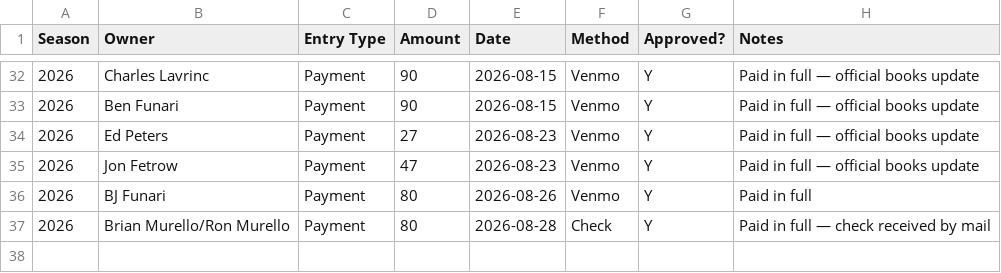
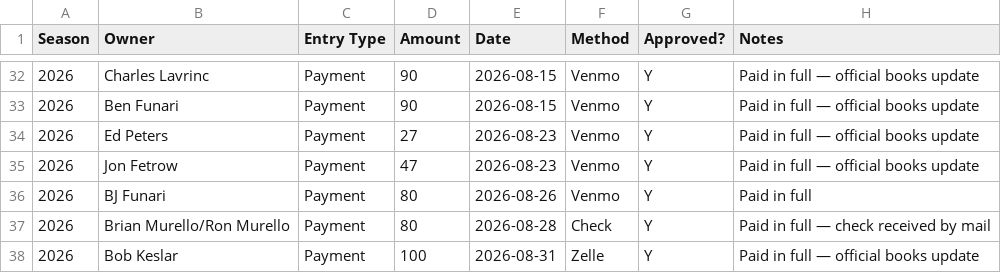
Before and after one commit to maffl-commish/maffl, a CSV file: Dues_Log.csv, drawn as a sheet; only a part is shown, gaps mark what is left out; the diff names each change by its address in the sheet, - before the commit and + after, or states it on an @@ line.

Commit message:
bo kes paid

```diff
--- a/Dues_Log.csv
+++ b/Dues_Log.csv
+row 38: 2026 | Bob Keslar | Payment | 100 | 2026-08-31 | Zelle | Y | Paid in full — official books update
```
Also changed, not shown: 1 other file.
